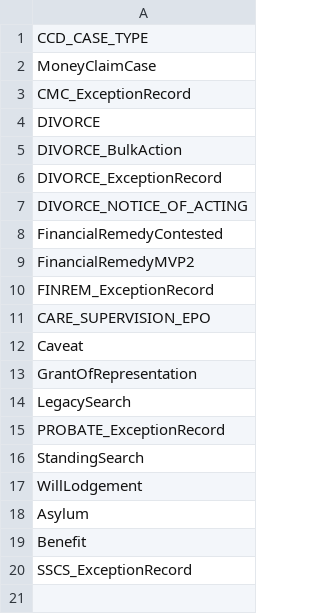
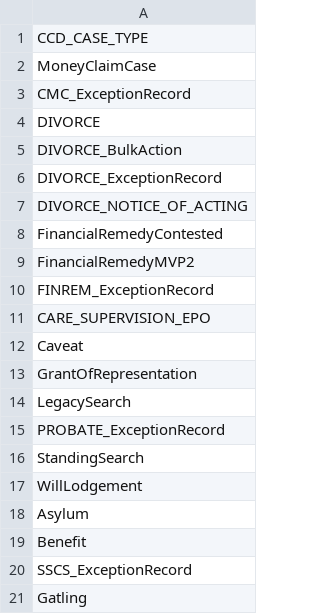
Before and after one commit to hmcts/rd-lrd-performance, a CSV file: src/gatling/resources/CCDCaseType.csv, drawn as a sheet; the diff names each change by its address in the sheet, - before the commit and + after, or states it on an @@ line.

Commit message:
Adds to the CCDCaseTtoe

```diff
--- a/src/gatling/resources/CCDCaseType.csv
+++ b/src/gatling/resources/CCDCaseType.csv
+row 21: Gatling
```
